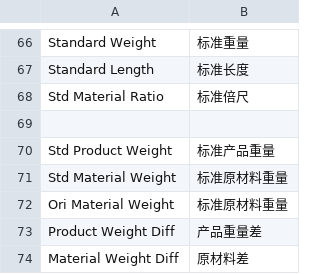
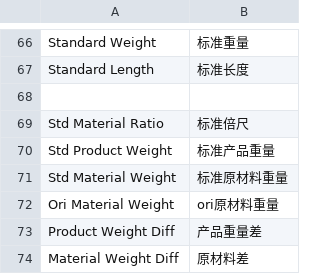
Before and after one commit to coldenmaster/bbl_app, a CSV file: bbl_app/translations/zh.csv, drawn as a sheet; only a part is shown, gaps mark what is left out.

```diff
--- a/bbl_app/translations/zh.csv
+++ b/bbl_app/translations/zh.csv
@@ -67,7 +67,7 @@ Standard Weight,标准重量,
 Standard Length,标准长度,
+
 Std Material Ratio,标准倍尺,
-
 Std Product Weight,标准产品重量,
 Std Material Weight,标准原材料重量,
-Ori Material Weight,标准原材料重量,
+Ori Material Weight,ori原材料重量,
 Product Weight Diff,产品重量差,
```
Also changed, not shown: 3 other files.
